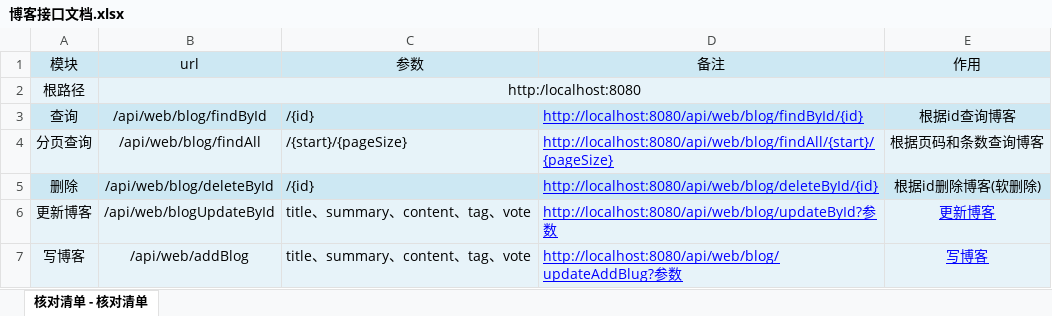
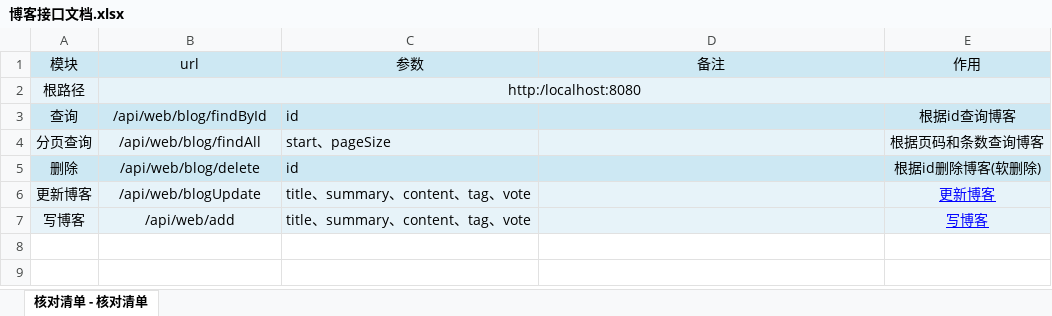
Before and after one commit to houko/SpringBootUnity, an Excel workbook: 接口文档/后台/博客接口文档.xlsx, sheet 核对清单 - 核对清单, drawn as a sheet; values as stored, in another font and other column widths than the file's, no borders; the diff names each change by its address in the sheet, - before the commit and + after, or states it on an @@ line.

```diff
--- a/接口文档/后台/博客接口文档.xlsx (sheet 核对清单 - 核对清单)
+++ b/接口文档/后台/博客接口文档.xlsx (sheet 核对清单 - 核对清单)
-C3 (参数): /{id}
+C3 (参数): id
-D3 (备注): http://localhost:8080/api/web/blog/findById/{id}
+D3 (备注): (empty)
-C4 (参数): /{start}/{pageSize}
+C4 (参数): start、pageSize
-D4 (备注): http://localhost:8080/api/web/blog/findAll/{start}/{pageSize}
+D4 (备注): (empty)
-B5 (url): /api/web/blog/deleteById
+B5 (url): /api/web/blog/delete
-C5 (参数): /{id}
+C5 (参数): id
-D5 (备注): http://localhost:8080/api/web/blog/deleteById/{id}
+D5 (备注): (empty)
-B6 (url): /api/web/blogUpdateById
+B6 (url): /api/web/blogUpdate
-D6 (备注): http://localhost:8080/api/web/blog/updateById?参数
+D6 (备注): (empty)
-B7 (url): /api/web/addBlog
+B7 (url): /api/web/add
-D7 (备注): http://localhost:8080/api/web/blog/updateAddBlug?参数
+D7 (备注): (empty)
```
Also changed, not shown: 接口文档/前台/博客接口文档.xlsx, 接口文档/前台/用户相关接口.xlsx, 1 other file.
